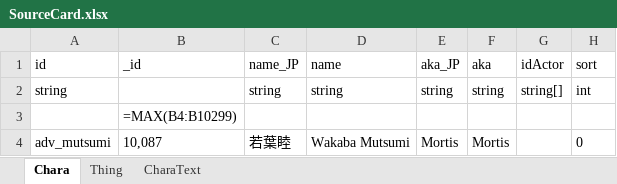
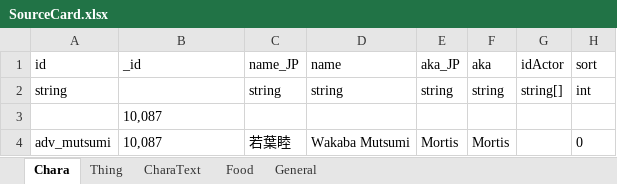
Before and after one commit to 105gun/ElinCustomAdvMutsumi, an Excel workbook: package/LangMod/EN/SourceCard.xlsx, sheet Chara, drawn as a sheet; only a part is shown; values as stored, in another font and other column widths than the file's, no borders; formulas without a stored value are shown as written; the diff names each change by its address in the sheet, - before the commit and + after, or states it on an @@ line.

```diff
--- a/package/LangMod/EN/SourceCard.xlsx (sheet Chara)
+++ b/package/LangMod/EN/SourceCard.xlsx (sheet Chara)
+sheet tab: Food
+sheet tab: General
-B3 (_id): =MAX(B4:B10299)
+B3 (_id): 10,087
```
Also changed, not shown: package/LangMod/CN/SourceCard.xlsx, 9 other files.
